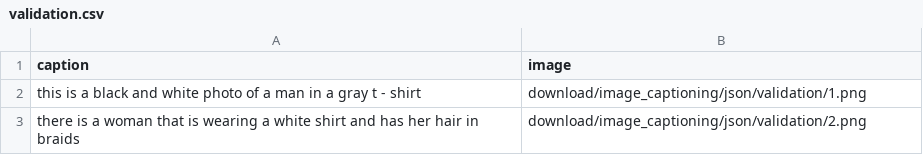
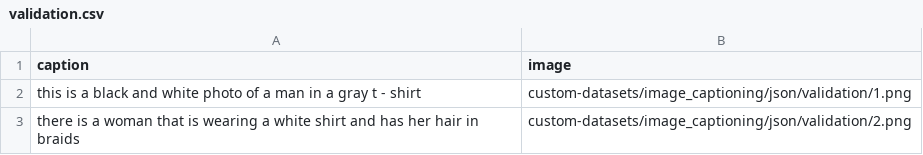
Before and after one commit to automatethem/datasets, a CSV file: image_captioning/json/validation.csv, drawn as a sheet.

Commit message:
Update validation.csv

```diff
--- a/image_captioning/json/validation.csv
+++ b/image_captioning/json/validation.csv
@@ -1,3 +1,3 @@
 caption,image
-this is a black and white photo of a man in a gray t - shirt,download/image_captioning/json/validation/1.png
-there is a woman that is wearing a white shirt and has her hair in braids,download/image_captioning/json/validation/2.png
+this is a black and white photo of a man in a gray t - shirt,custom-datasets/image_captioning/json/validation/1.png
+there is a woman that is wearing a white shirt and has her hair in braids,custom-datasets/image_captioning/json/validation/2.png
```
